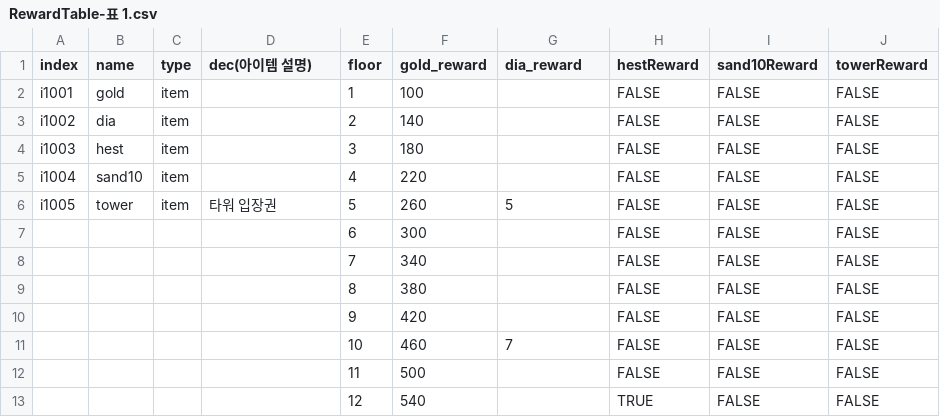
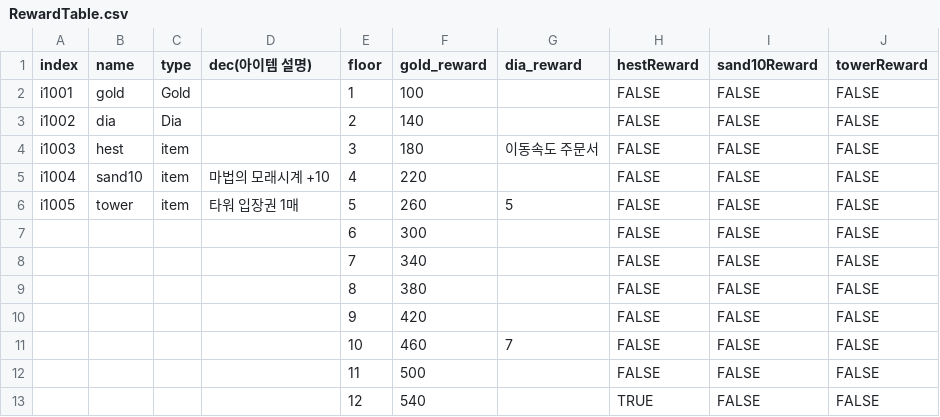
Before and after one commit to donggeunchoi/Tower-Challenger, a CSV file: Assets/Resources/RewardTable.csv (was Assets/Scripts/RewardTableData/RewardTable-표 1.csv), drawn as a sheet; only a part is shown.

```diff
--- a/Assets/Scripts/RewardTableData/RewardTable-표 1.csv
+++ b/Assets/Resources/RewardTable.csv
@@ -1,7 +1,7 @@
 index,name,type,dec(아이템 설명),floor,gold_reward,dia_reward,hestReward,sand10Reward,towerReward
-i1001,gold,item,,1,100,,FALSE,FALSE,FALSE
-i1002,dia,item,,2,140,,FALSE,FALSE,FALSE
-i1003,hest,item,,3,180,,FALSE,FALSE,FALSE
-i1004,sand10,item,,4,220,,FALSE,FALSE,FALSE
-i1005,tower,item,타워 입장권,5,260,5,FALSE,FALSE,FALSE
+i1001,gold,Gold,,1,100,,FALSE,FALSE,FALSE
+i1002,dia,Dia,,2,140,,FALSE,FALSE,FALSE
+i1003,hest,item,,3,180,이동속도 주문서,FALSE,FALSE,FALSE
+i1004,sand10,item,마법의 모래시계 +10,4,220,,FALSE,FALSE,FALSE
+i1005,tower,item,타워 입장권 1매,5,260,5,FALSE,FALSE,FALSE
 ,,,,6,300,,FALSE,FALSE,FALSE
```
Also changed, not shown: 15 other files.
